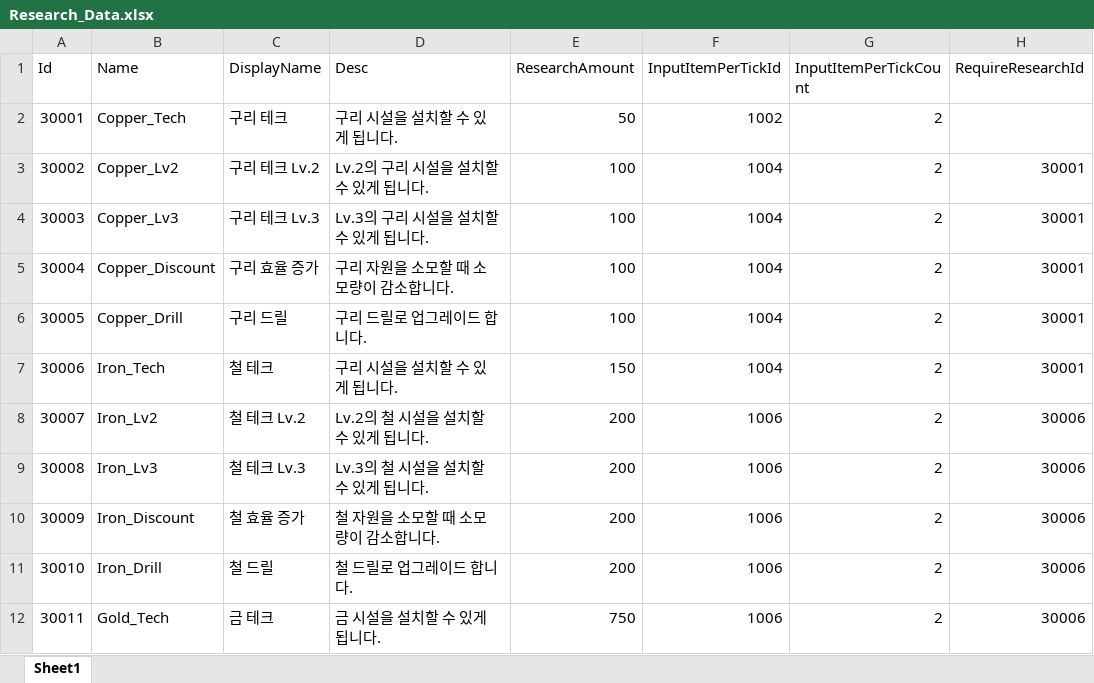
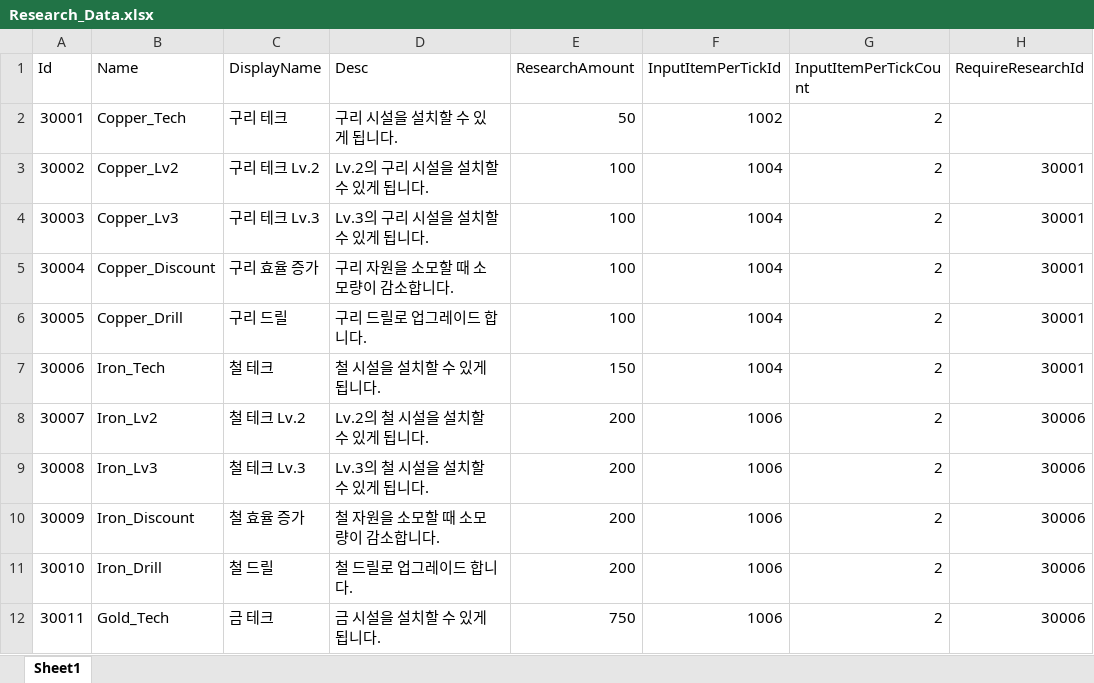
Before and after one commit to koseongboy/Drill_Game, an Excel workbook: Assets/100_Data/XlsxFiles/Research_Data.xlsx, sheet Sheet1, drawn as a sheet; only a part is shown; values as stored, in another font and other column widths than the file's, no borders; table styles not drawn; the diff names each change by its address in the sheet, - before the commit and + after, or states it on an @@ line.

```diff
--- a/Assets/100_Data/XlsxFiles/Research_Data.xlsx (sheet Sheet1)
+++ b/Assets/100_Data/XlsxFiles/Research_Data.xlsx (sheet Sheet1)
-D7 (Desc): 구리 시설을 설치할 수 있게 됩니다.
+D7 (Desc): 철 시설을 설치할 수 있게 됩니다.
```
Also changed, not shown: Assets/100_Data/XlsxFiles/Core_Data.xlsx, 31 other files.
